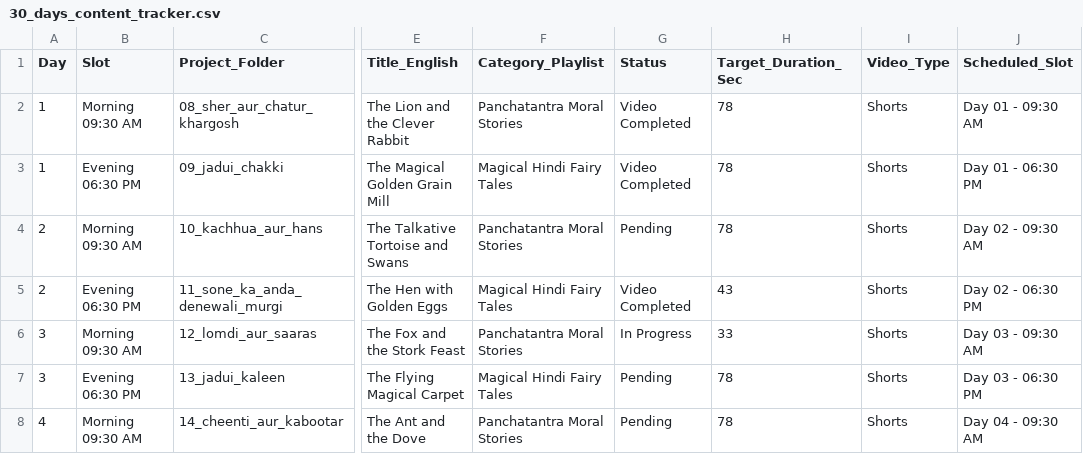
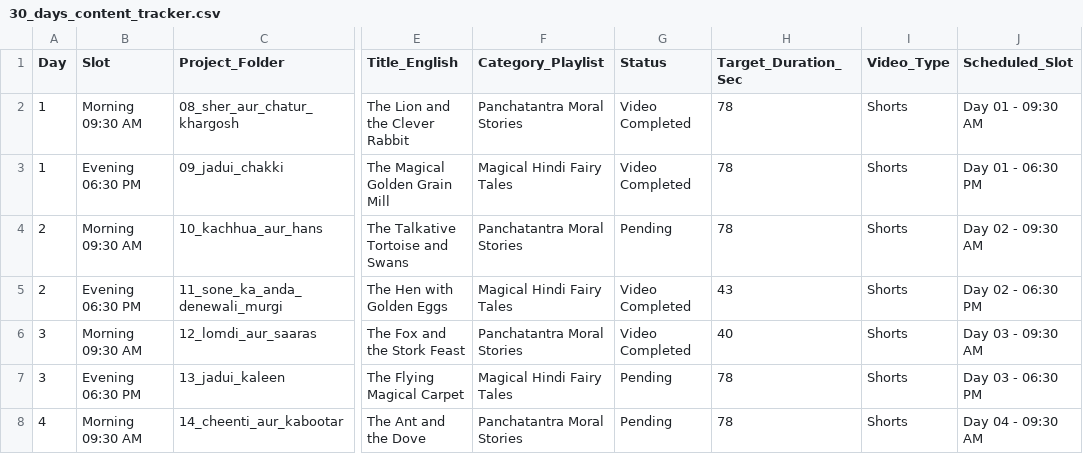
Before and after one commit to vishwaaniruddh/youtube_video_maker, a CSV file: content_planner/30_days_content_tracker.csv, drawn as a sheet; only a part is shown, gaps mark what is left out; the diff names each change by its address in the sheet, - before the commit and + after, or states it on an @@ line.

Commit message:
Complete Project 12: assembly, youtube kit, thumbnails, tracker update

```diff
--- a/content_planner/30_days_content_tracker.csv
+++ b/content_planner/30_days_content_tracker.csv
-G6 (Status): In Progress
+G6 (Status): Video Completed
-H6 (Target_Duration_Sec): 33
+H6 (Target_Duration_Sec): 40
```
Also changed, not shown: 6 other files.
